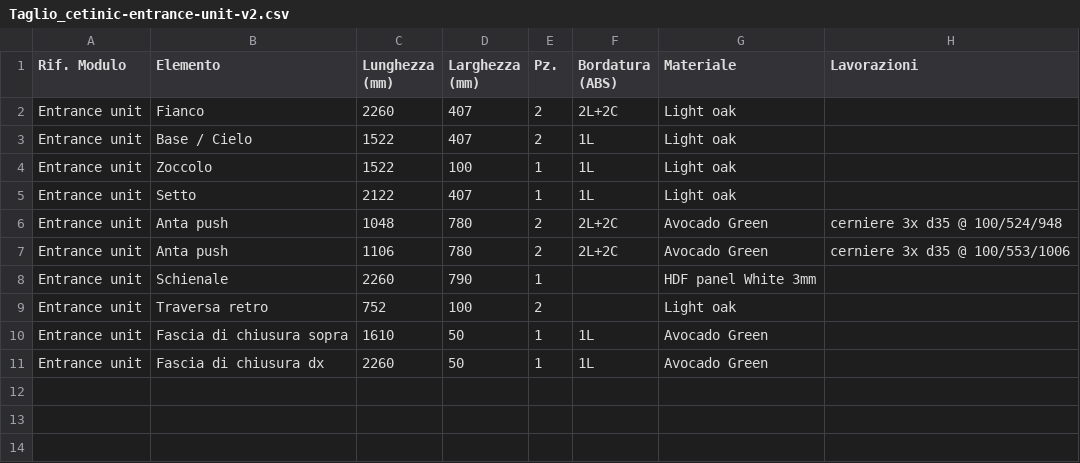
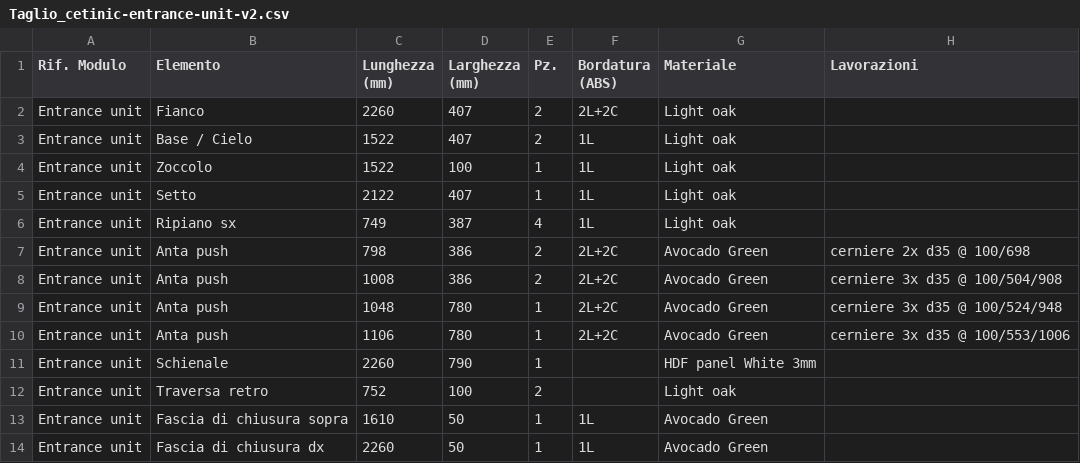
Before and after one commit to serbangeorgeliviu-bot/ebanist-app, a CSV file: docs/Taglio_cetinic-entrance-unit-v2.csv, drawn as a sheet.

```diff
--- a/docs/Taglio_cetinic-entrance-unit-v2.csv
+++ b/docs/Taglio_cetinic-entrance-unit-v2.csv
@@ -5,4 +5,7 @@ Entrance unit;Zoccolo;1522;100;1;1L;Light oak;
 Entrance unit;Setto;2122;407;1;1L;Light oak;
-Entrance unit;Anta push;1048;780;2;2L+2C;Avocado Green;cerniere 3x d35 @ 100/524/948
-Entrance unit;Anta push;1106;780;2;2L+2C;Avocado Green;cerniere 3x d35 @ 100/553/1006
+Entrance unit;Ripiano sx;749;387;4;1L;Light oak;
+Entrance unit;Anta push;798;386;2;2L+2C;Avocado Green;cerniere 2x d35 @ 100/698
+Entrance unit;Anta push;1008;386;2;2L+2C;Avocado Green;cerniere 3x d35 @ 100/504/908
+Entrance unit;Anta push;1048;780;1;2L+2C;Avocado Green;cerniere 3x d35 @ 100/524/948
+Entrance unit;Anta push;1106;780;1;2L+2C;Avocado Green;cerniere 3x d35 @ 100/553/1006
 Entrance unit;Schienale;2260;790;1;;HDF panel White 3mm;
```
Also changed, not shown: 2 other files.
